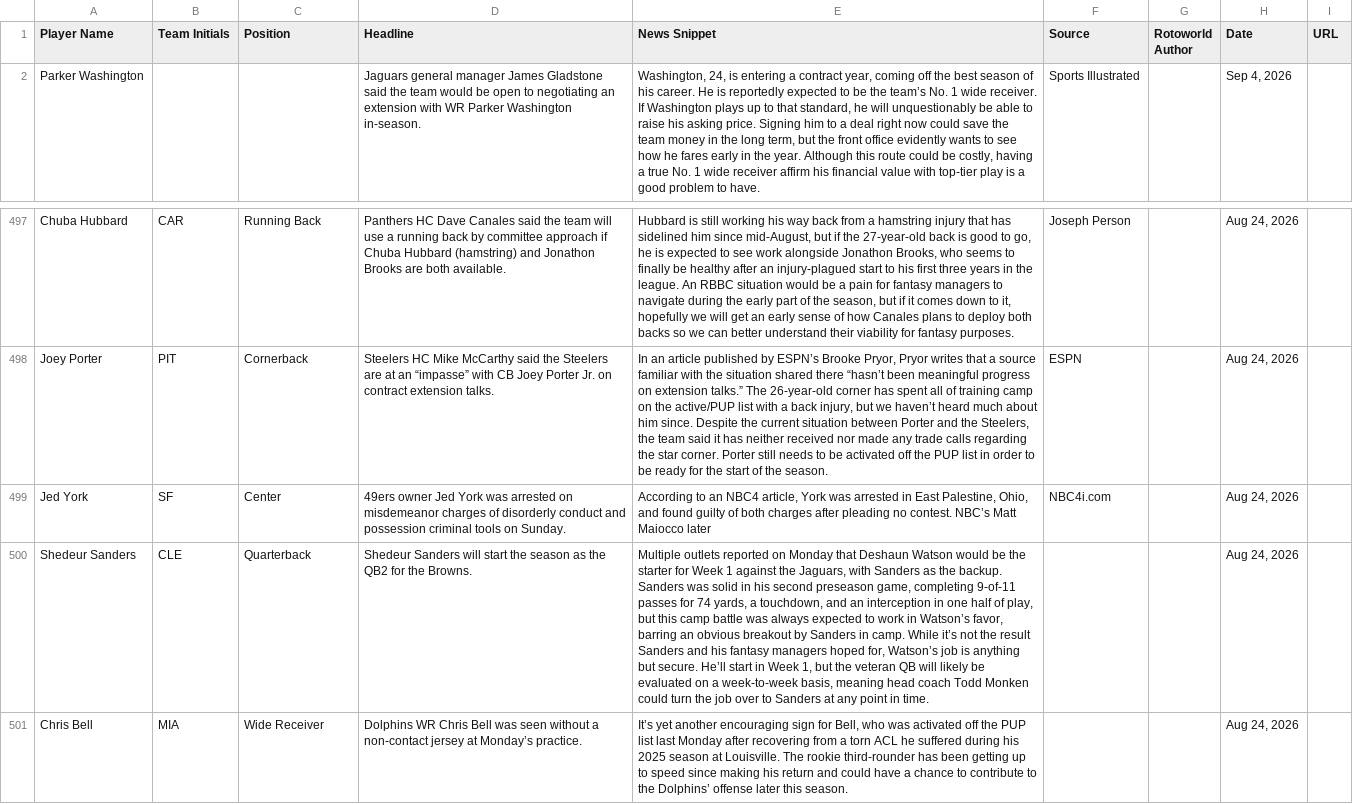
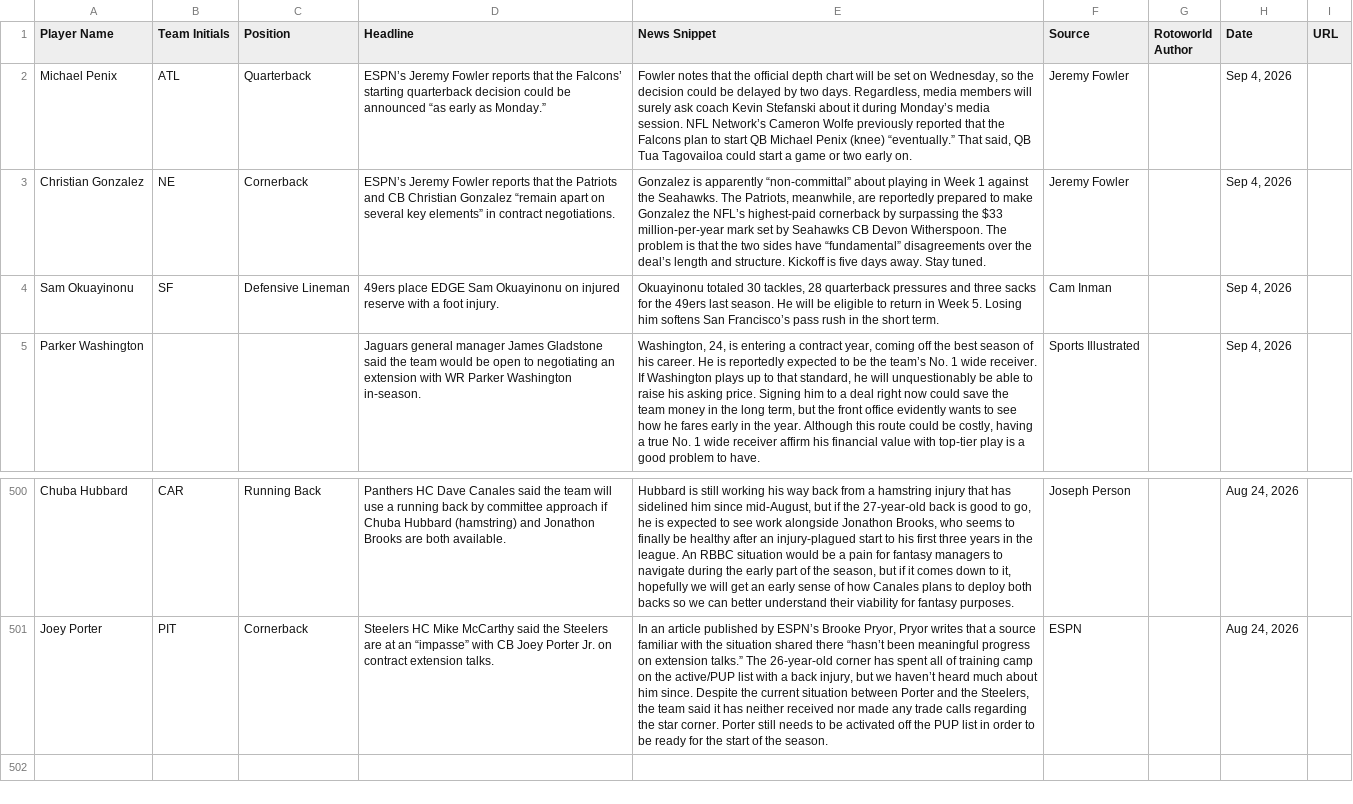
Before and after one commit to jordanwbishop-coder/rotoworld-feed, a CSV file: news.csv, drawn as a sheet; only a part is shown, gaps mark what is left out; removed rows and columns are numbered as before the commit, all else as after; the diff names each change by its address in the sheet, - before the commit and + after, or states it on an @@ line.

```diff
--- a/news.csv
+++ b/news.csv
+row 2: Michael Penix | ATL | Quarterback | ESPN’s Jeremy Fowler reports that the Falcons’ starting quarterback decision could be announced “as early as Monday.” | Fowler notes that the official depth chart will be set on Wednesday, so the decision could be delayed by two days. Regardless, media members will surely ask coach Kevin Stefanski about it during Monday’s media session. NFL Network’s Cameron Wolfe previously reported that the Falcons plan to start QB Michael Penix (knee) “eventually.” That said, QB Tua Tagovailoa could start a game or two early on. | Jeremy Fowler |  | Sep 4, 2026
+row 3: Christian Gonzalez | NE | Cornerback | ESPN’s Jeremy Fowler reports that the Patriots and CB Christian Gonzalez “remain apart on several key elements” in contract negotiations. | Gonzalez is apparently “non-committal” about playing in Week 1 against the Seahawks. The Patriots, meanwhile, are reportedly prepared to make Gonzalez the NFL’s highest-paid cornerback by surpassing the $33 million-per-year mark set by Seahawks CB Devon Witherspoon. The problem is that the two sides have “fundamental” disagreements over the deal’s length and structure. Kickoff is five days away. Stay tuned. | Jeremy Fowler |  | Sep 4, 2026
+row 4: Sam Okuayinonu | SF | Defensive Lineman | 49ers place EDGE Sam Okuayinonu on injured reserve with a foot injury. | Okuayinonu totaled 30 tackles, 28 quarterback pressures and three sacks for the 49ers last season. He will be eligible to return in Week 5. Losing him softens San Francisco’s pass rush in the short term. | Cam Inman |  | Sep 4, 2026
-row 499: Jed York | SF | Center | 49ers owner Jed York was arrested on misdemeanor charges of disorderly conduct and possession criminal tools on Sunday. | According to an NBC4 article, York was arrested in East Palestine, Ohio, and found guilty of both charges after pleading no contest. NBC’s Matt Maiocco later | NBC4i.com |  | Aug 24, 2026
-row 500: Shedeur Sanders | CLE | Quarterback | Shedeur Sanders will start the season as the QB2 for the Browns. | Multiple outlets reported on Monday that Deshaun Watson would be the starter for Week 1 against the Jaguars, with Sanders as the backup. Sanders was solid in his second preseason game, completing 9-of-11 passes for 74 yards, a touchdown, and an interception in one half of play, but this camp battle was always expected to work in Watson’s favor, barring an obvious breakout by Sanders in camp. While it’s not the result Sanders and his fantasy managers hoped for, Watson’s job is anything but secure. He’ll start in Week 1, but the veteran QB will likely be evaluated on a week-to-week basis, meaning head coach Todd Monken could turn the job over to Sanders at any point in time. |  |  | Aug 24, 2026
-row 501: Chris Bell | MIA | Wide Receiver | Dolphins WR Chris Bell was seen without a non-contact jersey at Monday’s practice. | It’s yet another encouraging sign for Bell, who was activated off the PUP list last Monday after recovering from a torn ACL he suffered during his 2025 season at Louisville. The rookie third-rounder has been getting up to speed since making his return and could have a chance to contribute to the Dolphins’ offense later this season. |  |  | Aug 24, 2026
```
Also changed, not shown: 1 other file.
